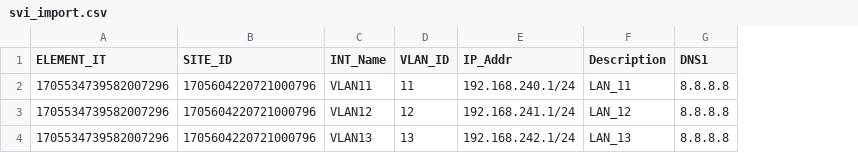
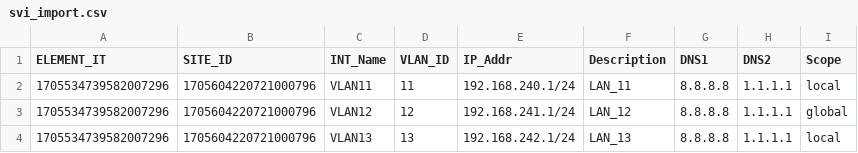
Before and after one commit to azzalinko11/Prisma_SDWAN_SVI_builder, a CSV file: svi_import.csv, drawn as a sheet; the diff names each change by its address in the sheet, - before the commit and + after, or states it on an @@ line.

Commit message:
Update svi_import.csv

```diff
--- a/svi_import.csv
+++ b/svi_import.csv
+column H (DNS2), rows 2-4: all 1.1.1.1
+column I (Scope), rows 2-4: local | global | local
```
